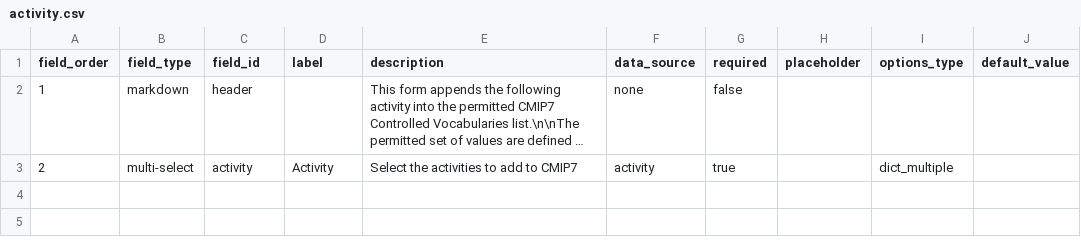
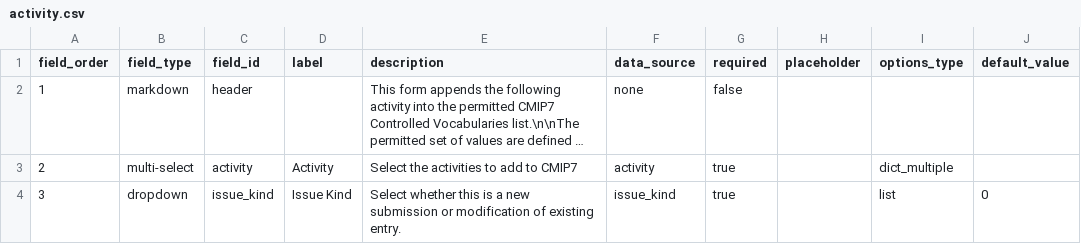
Before and after one commit to WCRP-CMIP/CMIP7-CVs, a CSV file: .github/GEN_ISSUE_TEMPLATE/activity.csv, drawn as a sheet; long unchanged cells end in …; the diff names each change by its address in the sheet, - before the commit and + after, or states it on an @@ line.

```diff
--- a/.github/GEN_ISSUE_TEMPLATE/activity.csv
+++ b/.github/GEN_ISSUE_TEMPLATE/activity.csv
+row 4: 3 | dropdown | issue_kind | Issue Kind | Select whether this is a new submission or modification of existing entry. | issue_kind | true |  | list | 0
```
Also changed, not shown: .github/GEN_ISSUE_TEMPLATE/deactivated/new_component.csv, .github/GEN_ISSUE_TEMPLATE/discussion.csv, 36 other files.
